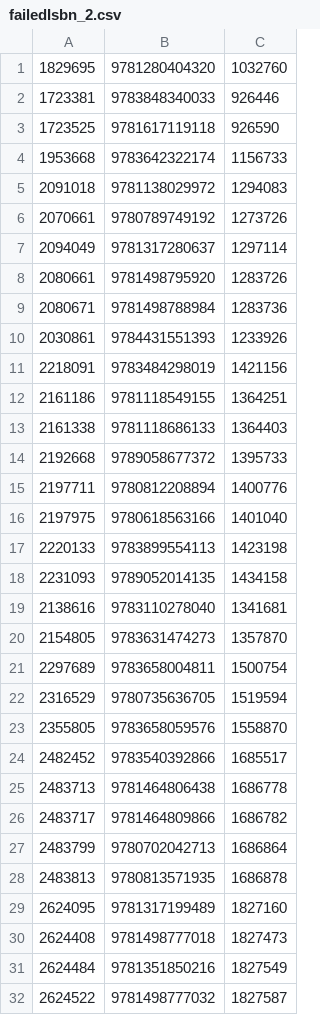
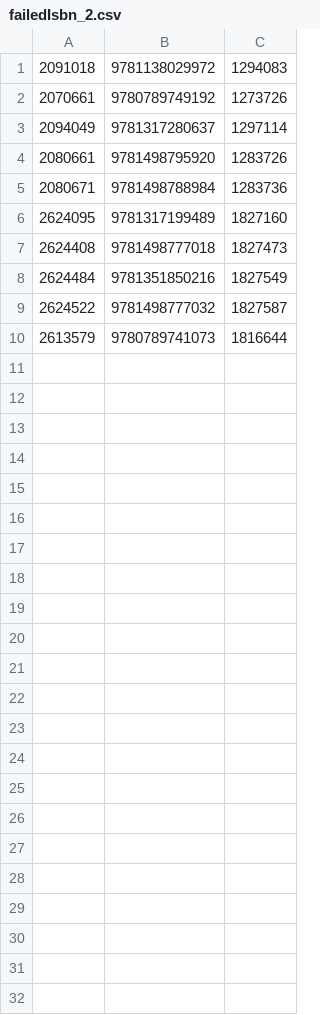
Before and after one commit to BIBSYSDEV/content-import, a CSV file: failedIsbn_2.csv, drawn as a sheet; only a part is shown; the shorter side is filled out with more unchanged rows; the diff covers the shown part only.

```diff
--- a/failedIsbn_2.csv
+++ b/failedIsbn_2.csv
@@ -1,5 +1 @@
-1829695, 9781280404320, 1032760
-1723381, 9783848340033, 926446
-1723525, 9781617119118, 926590
-1953668, 9783642322174, 1156733
 2091018, 9781138029972, 1294083
@@ -9,21 +5,2 @@
 2080671, 9781498788984, 1283736
-2030861, 9784431551393, 1233926
-2218091, 9783484298019, 1421156
-2161186, 9781118549155, 1364251
-2161338, 9781118686133, 1364403
-2192668, 9789058677372, 1395733
-2197711, 9780812208894, 1400776
-2197975, 9780618563166, 1401040
-2220133, 9783899554113, 1423198
-2231093, 9789052014135, 1434158
-2138616, 9783110278040, 1341681
-2154805, 9783631474273, 1357870
-2297689, 9783658004811, 1500754
-2316529, 9780735636705, 1519594
-2355805, 9783658059576, 1558870
-2482452, 9783540392866, 1685517
-2483713, 9781464806438, 1686778
-2483717, 9781464809866, 1686782
-2483799, 9780702042713, 1686864
-2483813, 9780813571935, 1686878
 2624095, 9781317199489, 1827160
```
Also changed, not shown: 14 removed rows elsewhere in this file, 3 other files.
